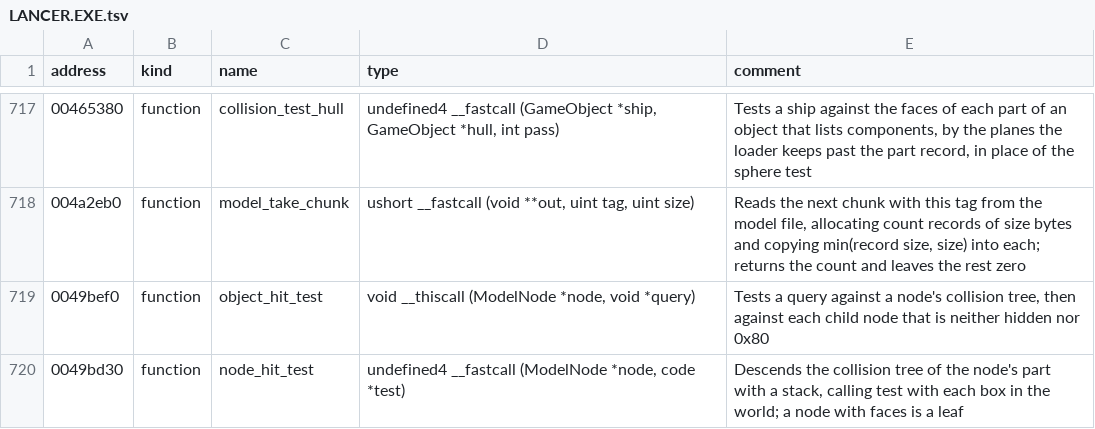
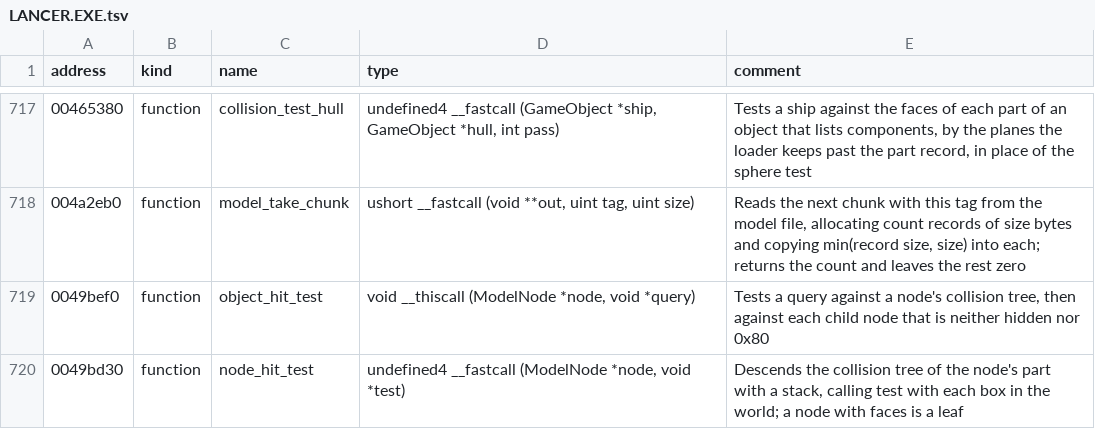
Before and after one commit to vdmkenny/openreliant, a TSV file: ghidra/names/LANCER.EXE.tsv, drawn as a sheet; only a part is shown, gaps mark what is left out.

Commit message:
chore: the tree descent's signature Ghidra can parse

```diff
--- a/ghidra/names/LANCER.EXE.tsv
+++ b/ghidra/names/LANCER.EXE.tsv
@@ -719,2 +719,2 @@ address	kind	name	type	comment
 0049bef0	function	object_hit_test	void __thiscall (ModelNode *node, void *query)	Tests a query against a node's collision tree, then against each child node that is neither hidden nor 0x80
-0049bd30	function	node_hit_test	undefined4 __fastcall (ModelNode *node, code *test)	Descends the collision tree of the node's part with a stack, calling test with each box in the world; a node with faces is a leaf
+0049bd30	function	node_hit_test	undefined4 __fastcall (ModelNode *node, void *test)	Descends the collision tree of the node's part with a stack, calling test with each box in the world; a node with faces is a leaf
```
